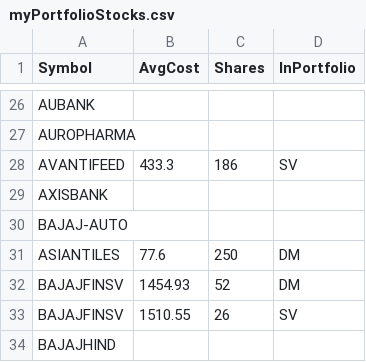
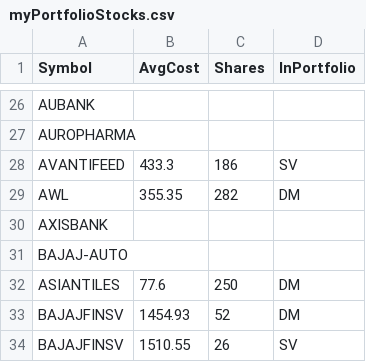
Before and after one commit to ankit-rathi/Quantvesting_v1, a CSV file: data/myPortfolioStocks.csv, drawn as a sheet; only a part is shown, gaps mark what is left out; the shorter side is filled out with more unchanged rows.

```diff
--- a/data/myPortfolioStocks.csv
+++ b/data/myPortfolioStocks.csv
@@ -28,2 +28,3 @@ AUROPHARMA,,,
 AVANTIFEED,433.3,186,SV
+AWL,355.35,282,DM
 AXISBANK,,,
```
Also changed, not shown: data/myProspectsScrips.csv.
